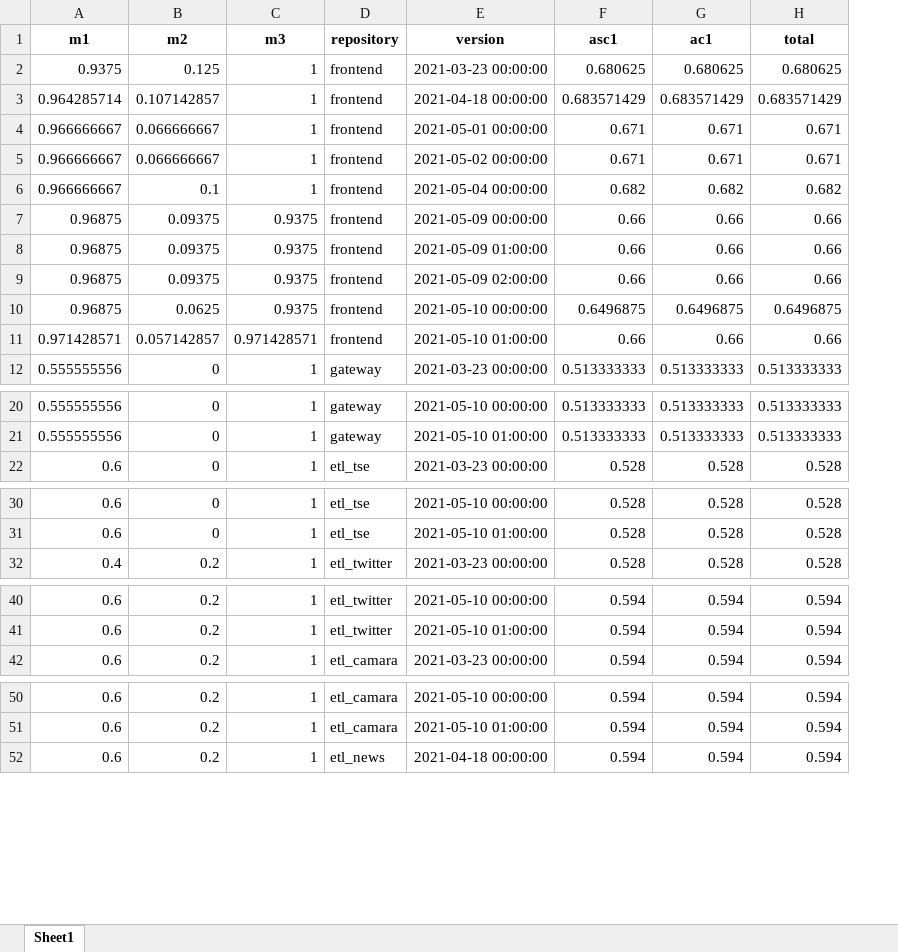
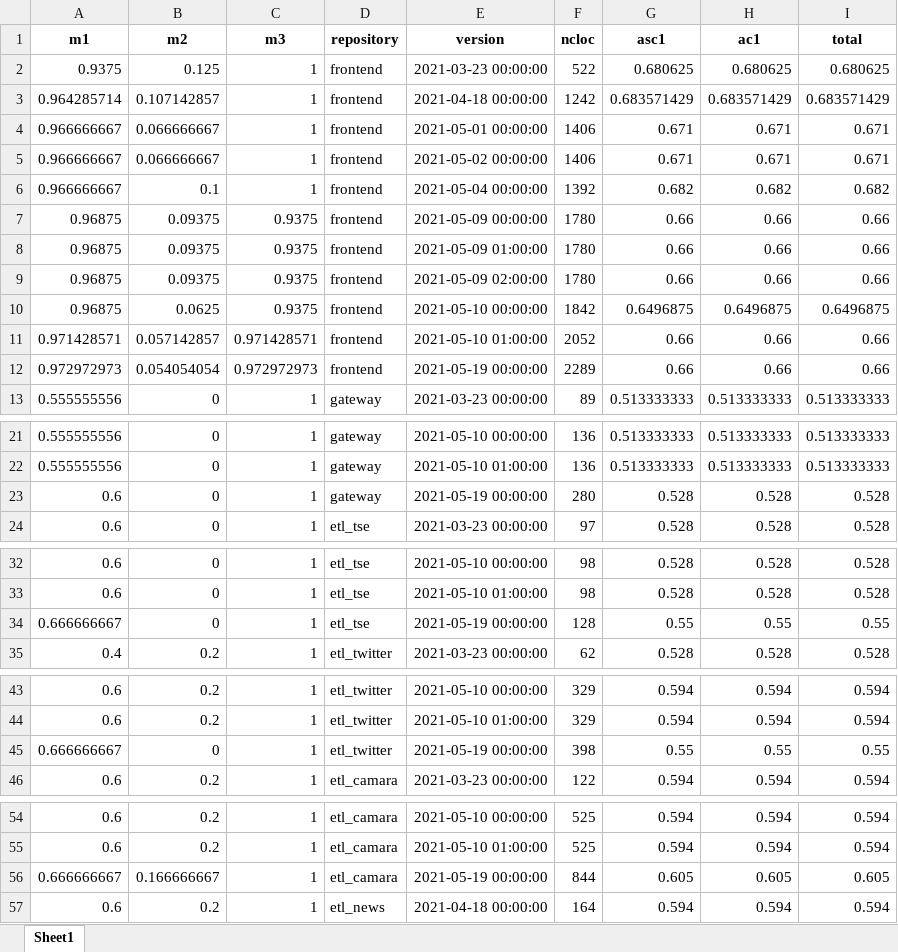
Before and after one commit to parlamentaqui/documentacao, an Excel workbook: data/metrics_df.xlsx, sheet Sheet1, drawn as a sheet; only a part is shown, gaps mark what is left out; values as stored, in another font and other column widths than the file's, no borders; the diff covers the shown part only; the diff names each change by its address in the sheet, - before the commit and + after, or states it on an @@ line.

```diff
--- a/data/metrics_df.xlsx (sheet Sheet1)
+++ b/data/metrics_df.xlsx (sheet Sheet1)
+column F (ncloc), rows 2-11: 522 | 1242 | 1406 | 1406 | 1392 | 1780 | 1780 | 1780 | 1842 | 2052; row 13: 89; rows 21-22: 136 | 136; row 24: 97; rows 32-33: 98 | 98; row 35: 62; rows 43-44: 329 | 329; row 46: 122; rows 54-55: 525 | 525; row 57: 164
+row 12: 0.972972973 | 0.054054054 | 0.972972973 | frontend | 2021-05-19 00:00:00 | 2289 | 0.66 | 0.66 | 0.66
+row 23: 0.6 | 0 | 1 | gateway | 2021-05-19 00:00:00 | 280 | 0.528 | 0.528 | 0.528
+row 34: 0.666666667 | 0 | 1 | etl_tse | 2021-05-19 00:00:00 | 128 | 0.55 | 0.55 | 0.55
+row 45: 0.666666667 | 0 | 1 | etl_twitter | 2021-05-19 00:00:00 | 398 | 0.55 | 0.55 | 0.55
+row 56: 0.666666667 | 0.166666667 | 1 | etl_camara | 2021-05-19 00:00:00 | 844 | 0.605 | 0.605 | 0.605
```
Also changed, not shown: 1 added row elsewhere in this sheet, data/data.xlsx, data/frontend_data.xlsx, 23 other files.
